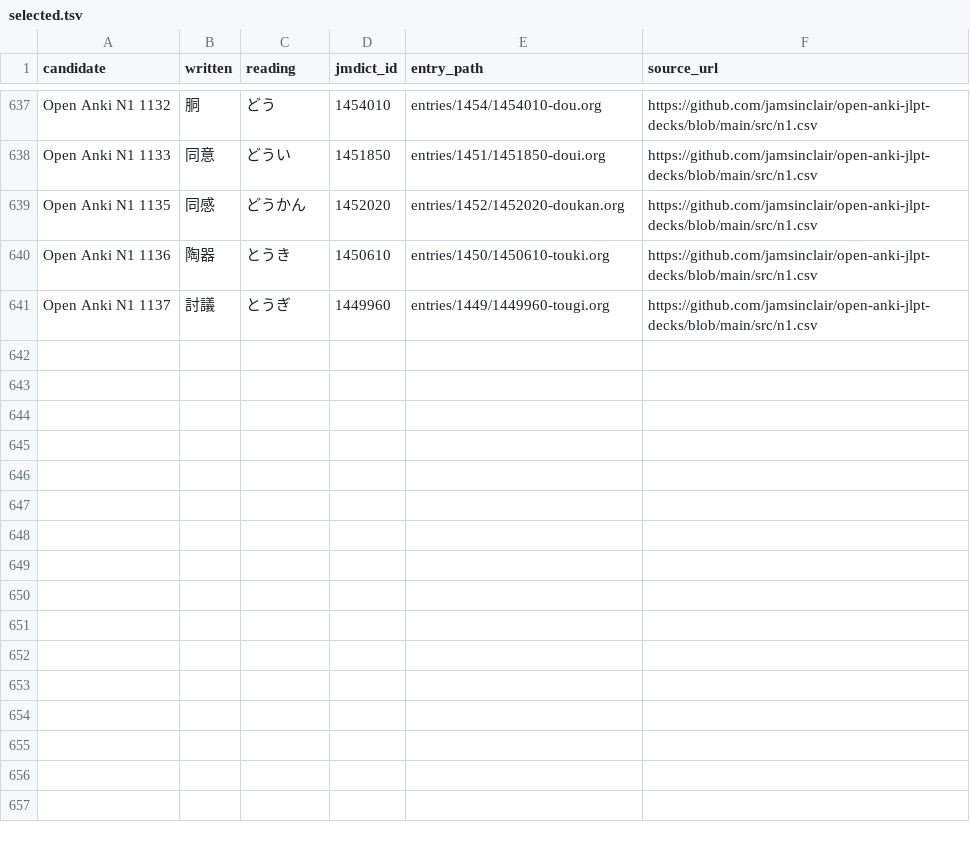
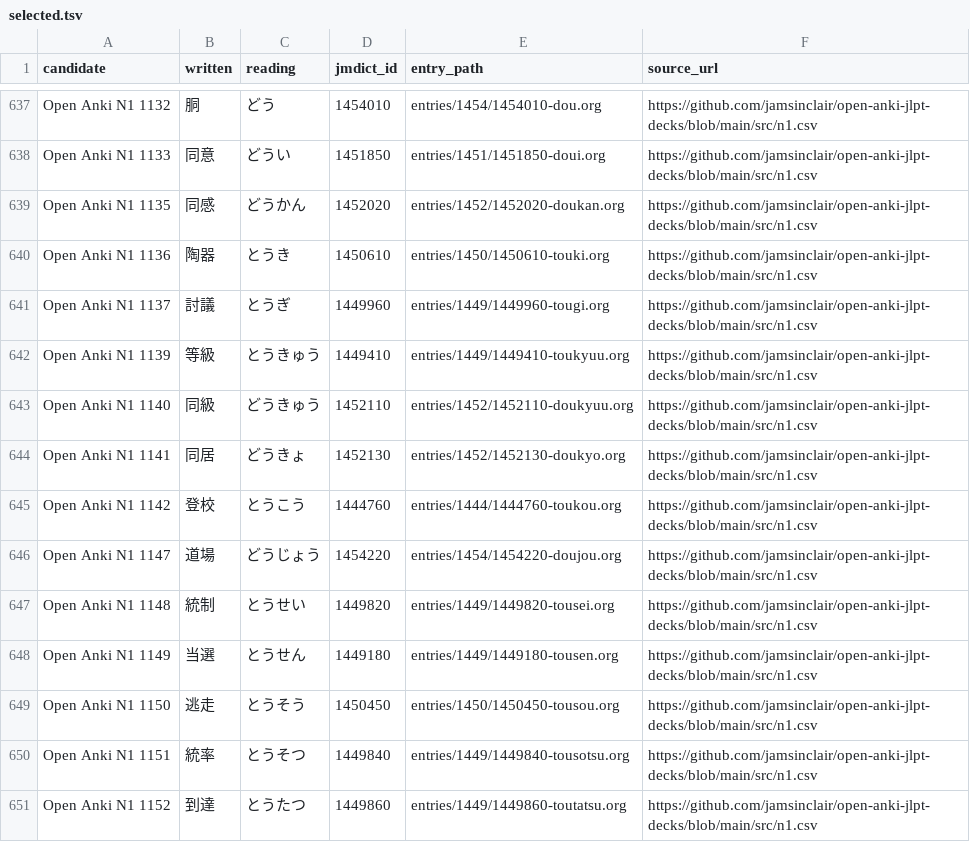
Before and after one commit to shogi-dojo/jibiki, a TSV file: sources/jlpt-n1/open-anki/selected.tsv, drawn as a sheet; only a part is shown, gaps mark what is left out.

```diff
--- a/sources/jlpt-n1/open-anki/selected.tsv
+++ b/sources/jlpt-n1/open-anki/selected.tsv
@@ -641 +641,11 @@ Open Anki N1 1136	陶器	とうき	1450610	entries/1450/1450610-touki.org	https:
 Open Anki N1 1137	討議	とうぎ	1449960	entries/1449/1449960-tougi.org	https://github.com/jamsinclair/open-anki-jlpt-decks/blob/main/src/n1.csv
+Open Anki N1 1139	等級	とうきゅう	1449410	entries/1449/1449410-toukyuu.org	https://github.com/jamsinclair/open-anki-jlpt-decks/blob/main/src/n1.csv
+Open Anki N1 1140	同級	どうきゅう	1452110	entries/1452/1452110-doukyuu.org	https://github.com/jamsinclair/open-anki-jlpt-decks/blob/main/src/n1.csv
+Open Anki N1 1141	同居	どうきょ	1452130	entries/1452/1452130-doukyo.org	https://github.com/jamsinclair/open-anki-jlpt-decks/blob/main/src/n1.csv
+Open Anki N1 1142	登校	とうこう	1444760	entries/1444/1444760-toukou.org	https://github.com/jamsinclair/open-anki-jlpt-decks/blob/main/src/n1.csv
+Open Anki N1 1147	道場	どうじょう	1454220	entries/1454/1454220-doujou.org	https://github.com/jamsinclair/open-anki-jlpt-decks/blob/main/src/n1.csv
+Open Anki N1 1148	統制	とうせい	1449820	entries/1449/1449820-tousei.org	https://github.com/jamsinclair/open-anki-jlpt-decks/blob/main/src/n1.csv
+Open Anki N1 1149	当選	とうせん	1449180	entries/1449/1449180-tousen.org	https://github.com/jamsinclair/open-anki-jlpt-decks/blob/main/src/n1.csv
+Open Anki N1 1150	逃走	とうそう	1450450	entries/1450/1450450-tousou.org	https://github.com/jamsinclair/open-anki-jlpt-decks/blob/main/src/n1.csv
+Open Anki N1 1151	統率	とうそつ	1449840	entries/1449/1449840-tousotsu.org	https://github.com/jamsinclair/open-anki-jlpt-decks/blob/main/src/n1.csv
+Open Anki N1 1152	到達	とうたつ	1449860	entries/1449/1449860-toutatsu.org	https://github.com/jamsinclair/open-anki-jlpt-decks/blob/main/src/n1.csv
```
Also changed, not shown: 1 other file.
